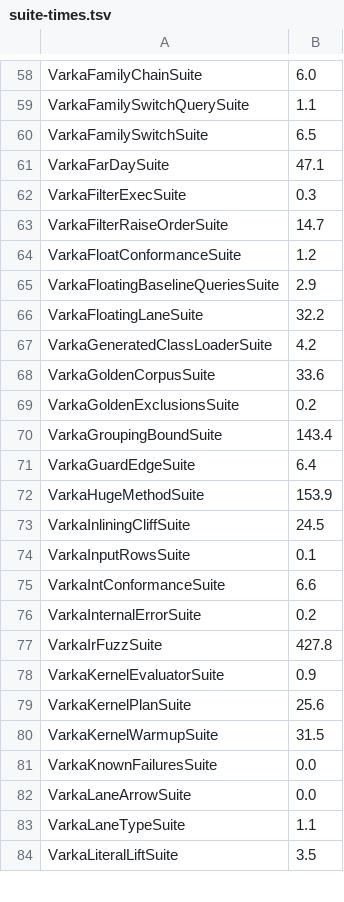
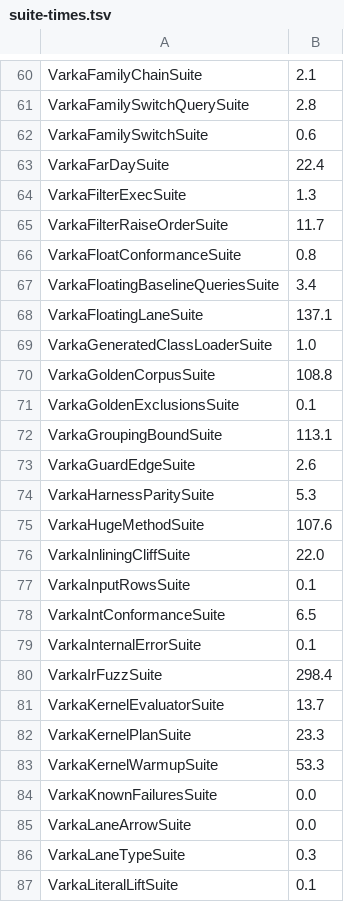
Before and after one commit to MaxGekk/spark, a TSV file: sql/varka/ci/suite-times.tsv, drawn as a sheet; only a part is shown, gaps mark what is left out; addresses are those after the commit; the diff covers the shown part only; the diff names each change by its address in the sheet, - before the commit and + after, or states it on an @@ line.

```diff
--- a/sql/varka/ci/suite-times.tsv
+++ b/sql/varka/ci/suite-times.tsv
-B60: 6.0
+B60: 2.1
-B61: 1.1
+B61: 2.8
-B62: 6.5
+B62: 0.6
-B63: 47.1
+B63: 22.4
-B64: 0.3
+B64: 1.3
-B65: 14.7
+B65: 11.7
-B66: 1.2
+B66: 0.8
-B67: 2.9
+B67: 3.4
-B68: 32.2
+B68: 137.1
-B69: 4.2
+B69: 1.0
-B70: 33.6
+B70: 108.8
-B71: 0.2
+B71: 0.1
-B72: 143.4
+B72: 113.1
-B73: 6.4
+B73: 2.6
+row 74: VarkaHarnessParitySuite | 5.3
-B75: 153.9
+B75: 107.6
-B76: 24.5
+B76: 22.0
-B78: 6.6
+B78: 6.5
-B79: 0.2
+B79: 0.1
-B80: 427.8
+B80: 298.4
-B81: 0.9
+B81: 13.7
-B82: 25.6
+B82: 23.3
-B83: 31.5
+B83: 53.3
-B86: 1.1
+B86: 0.3
-B87: 3.5
+B87: 0.1
```
Also changed, not shown: 4 added rows and 109 edited cells elsewhere in this file, 4 other files.
